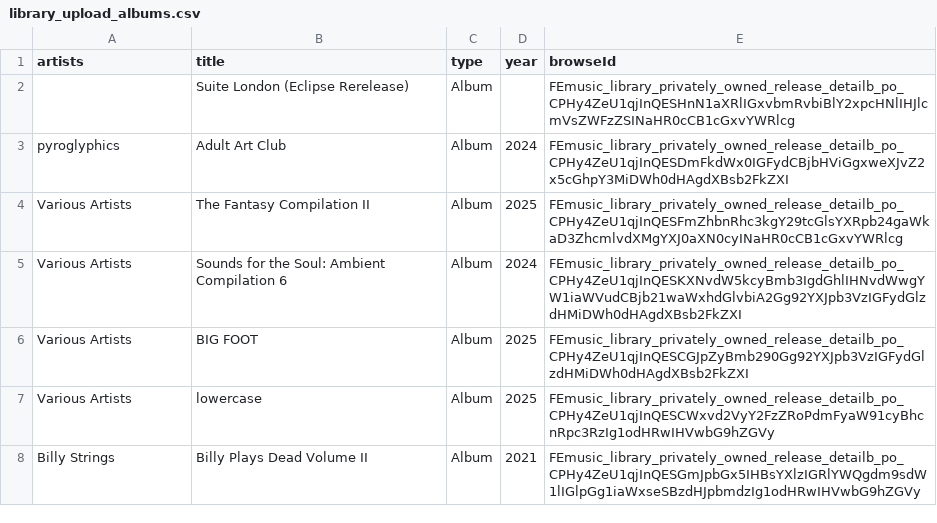
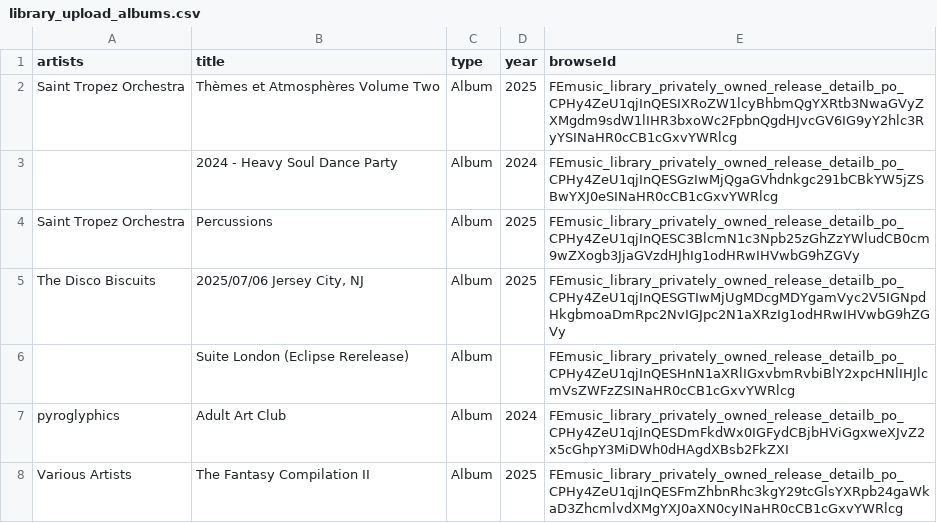
Before and after one commit to jwenerd/ytm-dl, a CSV file: output/library_upload_albums.csv, drawn as a sheet; only a part is shown; the shorter side is filled out with more unchanged rows; the diff names each change by its address in the sheet, - before the commit and + after, or states it on an @@ line.

```diff
--- a/output/library_upload_albums.csv
+++ b/output/library_upload_albums.csv
+row 2: Saint Tropez Orchestra | Thèmes et Atmosphères Volume Two | Album | 2025 | FEmusic_library_privately_owned_release_detailb_po_CPHy4ZeU1qjInQESIXRoZW1lcyBhbmQgYXRtb3NwaGVyZXMgdm9sdW1lIHR3bxoWc2FpbnQgdHJvcGV6IG9yY2hlc3RyYSINaHR0cCB1cGxvYWRlcg
+row 3:  | 2024 - Heavy Soul Dance Party | Album | 2024 | FEmusic_library_privately_owned_release_detailb_po_CPHy4ZeU1qjInQESGzIwMjQgaGVhdnkgc291bCBkYW5jZSBwYXJ0eSINaHR0cCB1cGxvYWRlcg
+row 4: Saint Tropez Orchestra | Percussions | Album | 2025 | FEmusic_library_privately_owned_release_detailb_po_CPHy4ZeU1qjInQESC3BlcmN1c3Npb25zGhZzYWludCB0cm9wZXogb3JjaGVzdHJhIg1odHRwIHVwbG9hZGVy
+row 5: The Disco Biscuits | 2025/07/06 Jersey City, NJ | Album | 2025 | FEmusic_library_privately_owned_release_detailb_po_CPHy4ZeU1qjInQESGTIwMjUgMDcgMDYgamVyc2V5IGNpdHkgbmoaDmRpc2NvIGJpc2N1aXRzIg1odHRwIHVwbG9hZGVy
```
Also changed, not shown: 5 other files.
